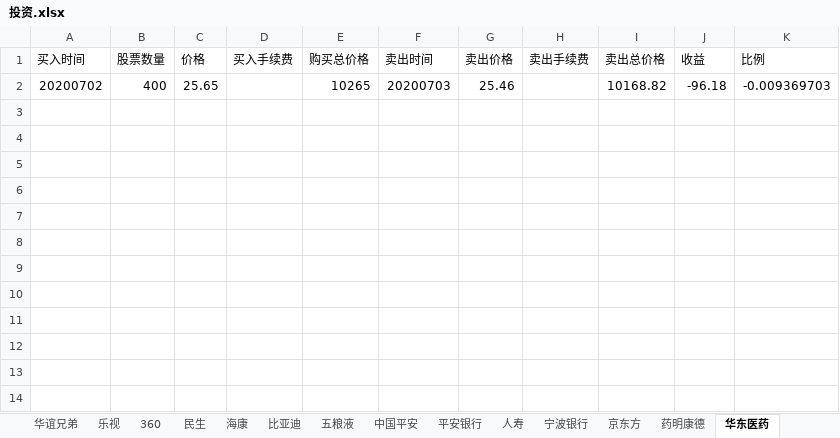
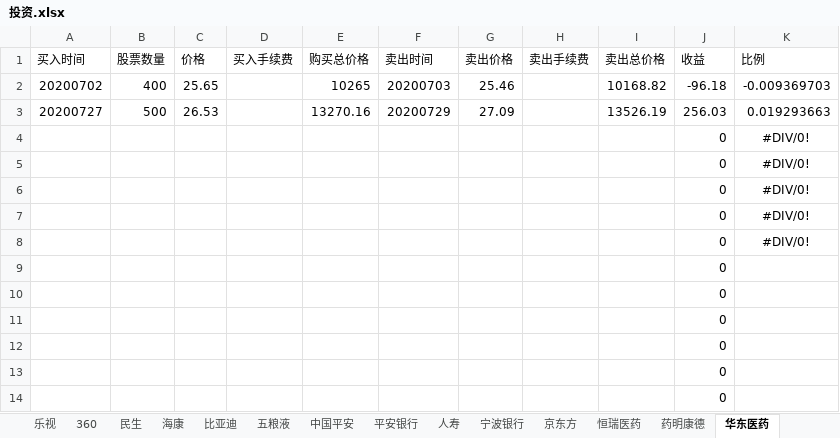
Before and after one commit to aixuebo/ReadFile, an Excel workbook: document/股票/投资.xlsx, sheet 华东医药, drawn as a sheet; values as stored, in another font and other column widths than the file's, no borders; the diff names each change by its address in the sheet, - before the commit and + after, or states it on an @@ line.

```diff
--- a/document/股票/投资.xlsx (sheet 华东医药)
+++ b/document/股票/投资.xlsx (sheet 华东医药)
+sheet tab: 恒瑞医药
+row 3: 20200727 | 500 | 26.53 |  | 13270.16 | 20200729 | 27.09 |  | 13526.19 | 256.03 | 0.019293663
+row 4:  |  |  |  |  |  |  |  |  | 0 | #DIV/0!
+row 5:  |  |  |  |  |  |  |  |  | 0 | #DIV/0!
+row 6:  |  |  |  |  |  |  |  |  | 0 | #DIV/0!
+row 7:  |  |  |  |  |  |  |  |  | 0 | #DIV/0!
+row 8:  |  |  |  |  |  |  |  |  | 0 | #DIV/0!
+row 9:  |  |  |  |  |  |  |  |  | 0
+row 10:  |  |  |  |  |  |  |  |  | 0
+row 11:  |  |  |  |  |  |  |  |  | 0
+row 12:  |  |  |  |  |  |  |  |  | 0
+row 13:  |  |  |  |  |  |  |  |  | 0
+row 14:  |  |  |  |  |  |  |  |  | 0
```
Also changed, not shown: sheet 招商, sheet 中国平安, sheet 温氏股份, sheet 乐普医疗, sheet Sheet1, other sheet tabs, formulas that keep their value, document/股票/收入流水表.xlsx.
